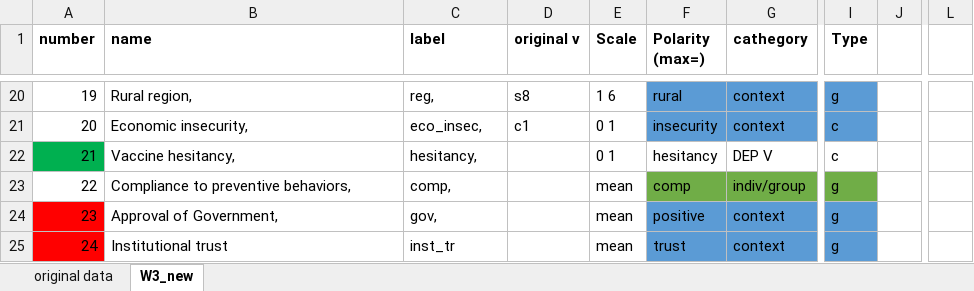
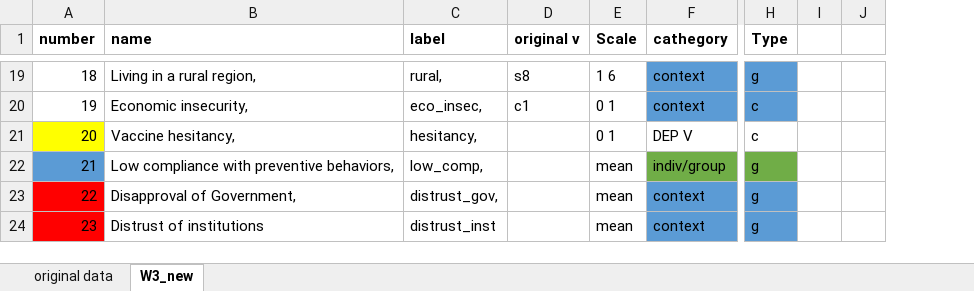
Before and after one commit to arturobertero/vaccine, an Excel workbook: Input/Master vaccine.xlsx, sheet W3_new, drawn as a sheet; only a part is shown, gaps mark what is left out; values as stored, in another font and other column widths than the file's, no borders; removed rows and columns are numbered as before the commit, all else as after; the diff covers the shown part only; the diff names each change by its address in the sheet, - before the commit and + after, or states it on an @@ line.

```diff
--- a/Input/Master vaccine.xlsx (sheet W3_new)
+++ b/Input/Master vaccine.xlsx (sheet W3_new)
-column F (Polarity (max=)), rows 20-25: rural | insecurity | hesitancy | comp | positive | trust
+column I, empty
-column L, empty
@@ column A (number) renumbered from row 14 down @@
-B19 (name): Rural region,
+B19 (name): Living in a rural region,
-C19 (label): reg,
+C19 (label): rural,
-A21 fill: #00B050
+A21 fill: #FFFF00
-A22 fill: none
+A22 fill: #5B9BD5
-B22 (name): Compliance to preventive behaviors,
+B22 (name): Low compliance with preventive behaviors,
-C22 (label): comp,
+C22 (label): low_comp,
-B23 (name): Approval of Government,
+B23 (name): Disapproval of Government,
-C23 (label): gov,
+C23 (label): distrust_gov,
-B24 (name): Institutional trust
+B24 (name): Distrust of institutions
-C24 (label): inst_tr
+C24 (label): distrust_inst
```
Also changed, not shown: 1 removed row, 17 edited cells and cell formats elsewhere in this sheet, Output/EdgeWeightsExcel_half.xlsx, 27 other files.
